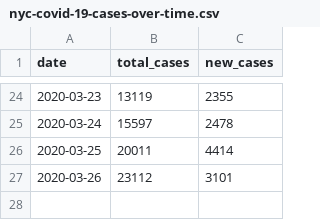
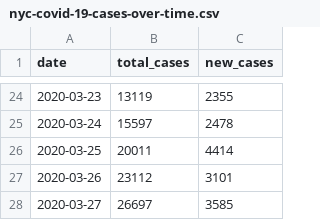
Before and after one commit to carlos-afonso/COVID-19, a CSV file: data/nyc-health-daily-updates/cases/nyc-covid-19-cases-over-time.csv, drawn as a sheet; only a part is shown, gaps mark what is left out; the diff names each change by its address in the sheet, - before the commit and + after, or states it on an @@ line.

Commit message:
updates NYC data and images

```diff
--- a/data/nyc-health-daily-updates/cases/nyc-covid-19-cases-over-time.csv
+++ b/data/nyc-health-daily-updates/cases/nyc-covid-19-cases-over-time.csv
+row 28: 2020-03-27 | 26697 | 3585
```
Also changed, not shown: 9 other files.
